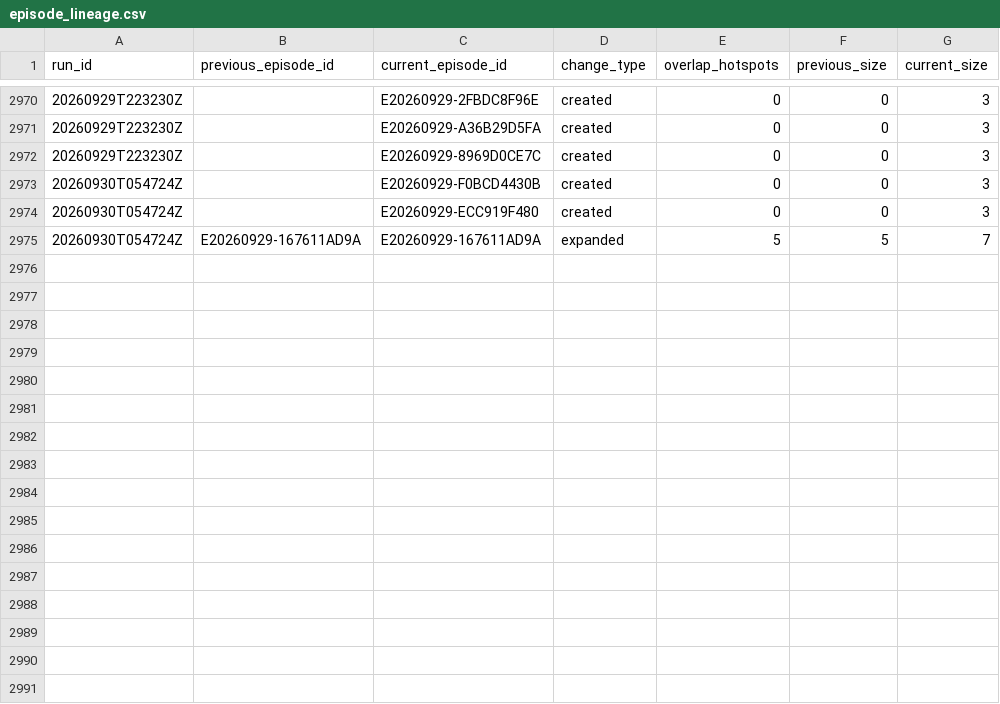
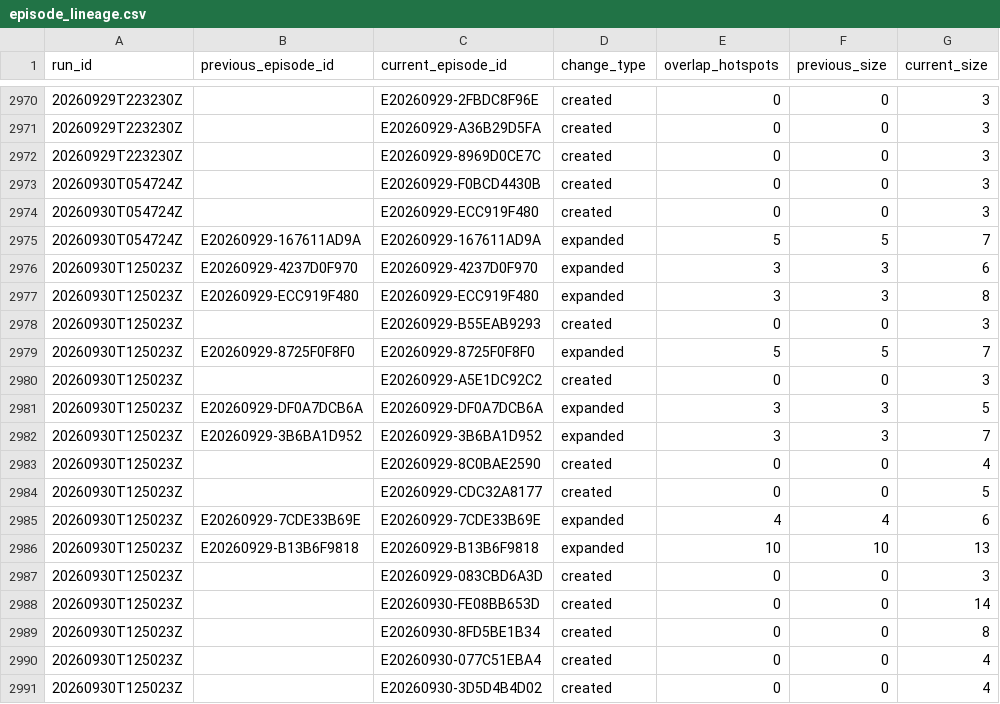
Before and after one commit to jcgomezga/puntos-calor-colombia-dashboard, a CSV file: data/episodes/episode_lineage.csv, drawn as a sheet; only a part is shown, gaps mark what is left out.

```diff
--- a/data/episodes/episode_lineage.csv
+++ b/data/episodes/episode_lineage.csv
@@ -2975 +2975,17 @@ run_id,previous_episode_id,current_episode_id,change_type,overlap_hotspots,previ
 20260930T054724Z,E20260929-167611AD9A,E20260929-167611AD9A,expanded,5,5,7
+20260930T125023Z,E20260929-4237D0F970,E20260929-4237D0F970,expanded,3,3,6
+20260930T125023Z,E20260929-ECC919F480,E20260929-ECC919F480,expanded,3,3,8
+20260930T125023Z,,E20260929-B55EAB9293,created,0,0,3
+20260930T125023Z,E20260929-8725F0F8F0,E20260929-8725F0F8F0,expanded,5,5,7
+20260930T125023Z,,E20260929-A5E1DC92C2,created,0,0,3
+20260930T125023Z,E20260929-DF0A7DCB6A,E20260929-DF0A7DCB6A,expanded,3,3,5
+20260930T125023Z,E20260929-3B6BA1D952,E20260929-3B6BA1D952,expanded,3,3,7
+20260930T125023Z,,E20260929-8C0BAE2590,created,0,0,4
+20260930T125023Z,,E20260929-CDC32A8177,created,0,0,5
+20260930T125023Z,E20260929-7CDE33B69E,E20260929-7CDE33B69E,expanded,4,4,6
+20260930T125023Z,E20260929-B13B6F9818,E20260929-B13B6F9818,expanded,10,10,13
+20260930T125023Z,,E20260929-083CBD6A3D,created,0,0,3
+20260930T125023Z,,E20260930-FE08BB653D,created,0,0,14
+20260930T125023Z,,E20260930-8FD5BE1B34,created,0,0,8
+20260930T125023Z,,E20260930-077C51EBA4,created,0,0,4
+20260930T125023Z,,E20260930-3D5D4B4D02,created,0,0,4
```
Also changed, not shown: data/episodes/episodes.csv, data/metadata/run_log.csv, 22 other files.
